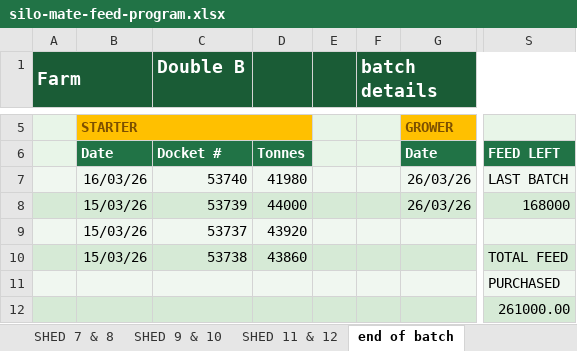
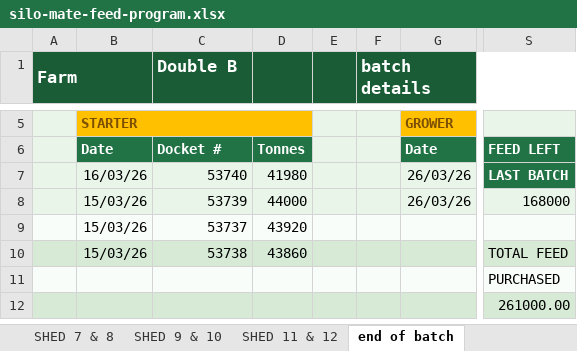
Before and after one commit to coverdalej72-lab/Silo-Sync-Excel, an Excel workbook: artifacts/silo-tracker/public/silo-mate-feed-program.xlsx, sheet end of batch, drawn as a sheet; only a part is shown, gaps mark what is left out; values as stored, in another font and other column widths than the file's, no borders; charts and pictures not drawn; the diff names each change by its address in the sheet, - before the commit and + after, or states it on an @@ line.

```diff
--- a/artifacts/silo-tracker/public/silo-mate-feed-program.xlsx (sheet end of batch)
+++ b/artifacts/silo-tracker/public/silo-mate-feed-program.xlsx (sheet end of batch)
@@ A1 text size: smaller @@
@@ C1 text size: smaller @@
@@ F1 text size: smaller @@
@@ S7 fill: #F0F7F0 → #217346, bold: off → on, text colour: black → #FFFFFF @@
```
Also changed, not shown: sheet SHED 3 & 4, sheet SHED 1 & 2, sheet SHED 5 & 6, sheet SHED 7 & 8, sheet SHED 9 & 10, sheet SHED 11 & 12, 2 other files.
